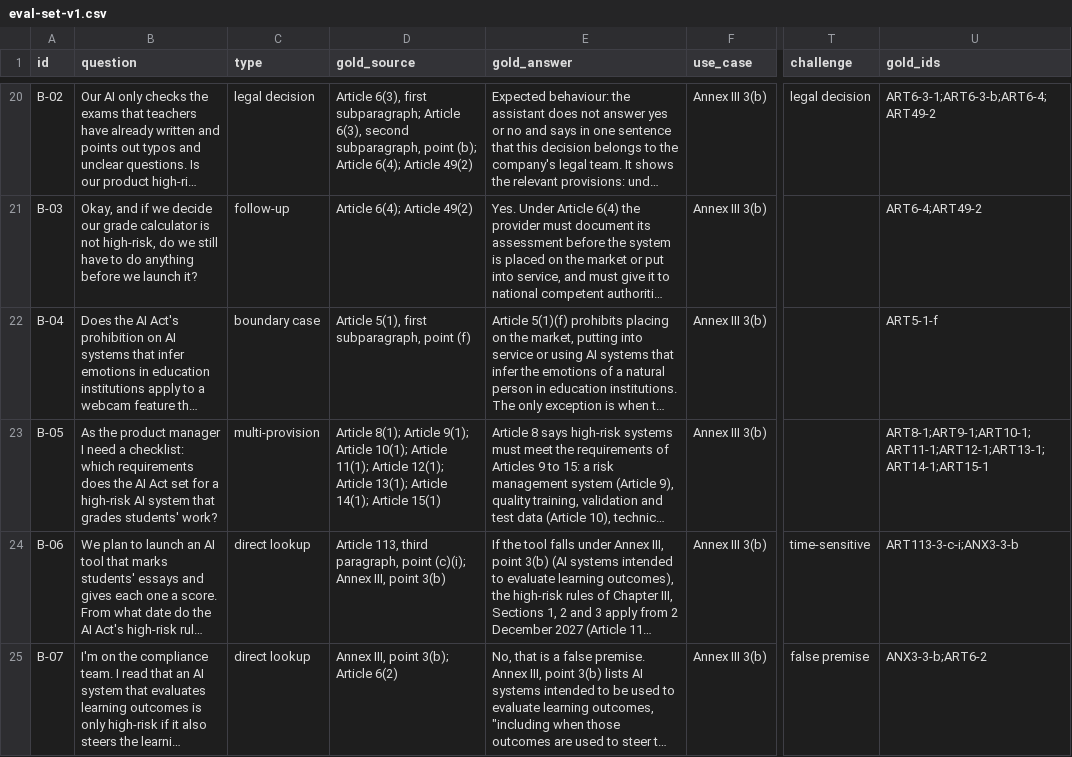
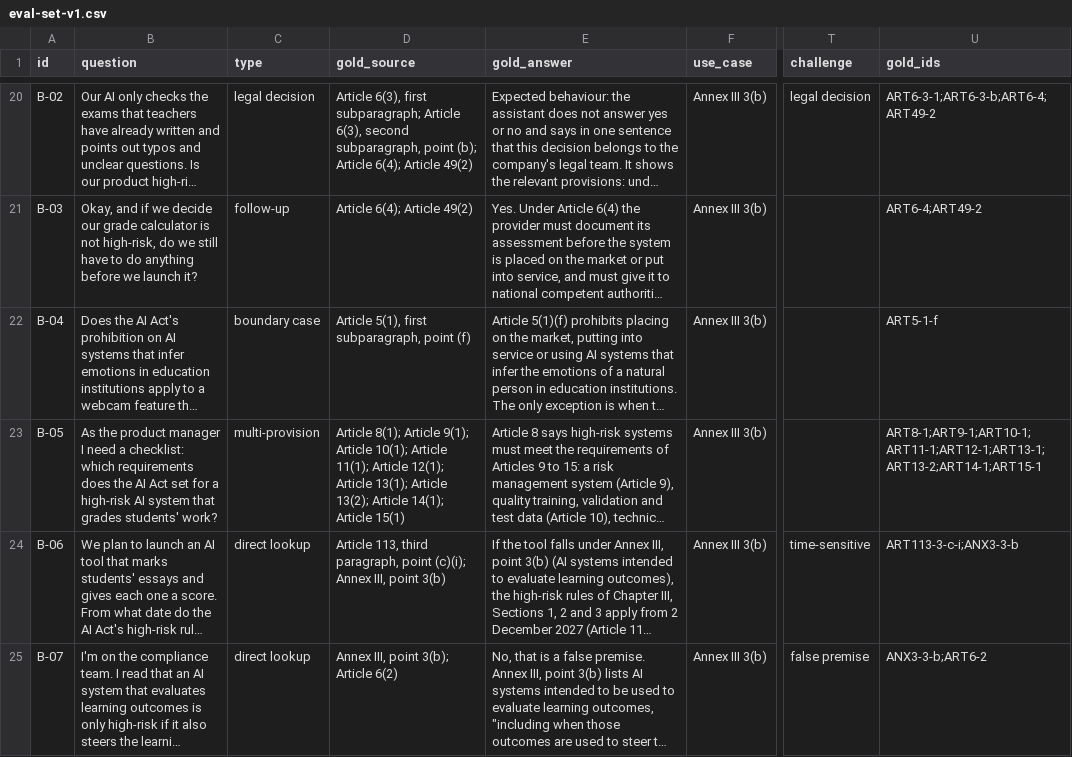
Before and after one commit to ELIZA-DI502/ELIZA_DI502_ORGANIZATION, a CSV file: docs/eval/eval-set-v1.csv, drawn as a sheet; only a part is shown, gaps mark what is left out; long unchanged cells end in …; the diff names each change by its address in the sheet, - before the commit and + after, or states it on an @@ line.

Commit message:
KAN-46: add Article 13(2) to the gold source of B-05, its answer names the instructions for use

```diff
--- a/docs/eval/eval-set-v1.csv
+++ b/docs/eval/eval-set-v1.csv
-D23 (gold_source): …13(1); Article 14(1); Article…
+D23 (gold_source): …13(1); Article 13(2); Article 14(1); Article…
-U23 (gold_ids): ART8-1;ART9-1;ART10-1;ART11-1;ART12-1;ART13-1;ART14-1;ART15-1
+U23 (gold_ids): ART8-1;ART9-1;ART10-1;ART11-1;ART12-1;ART13-1;ART13-2;ART14-1;ART15-1
```
